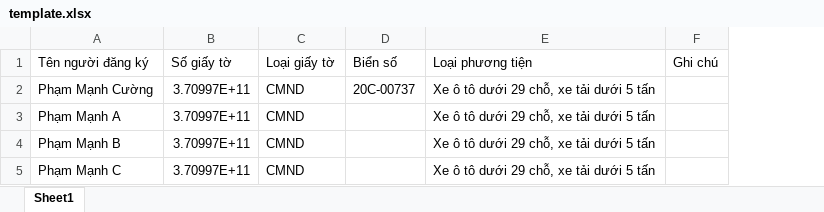
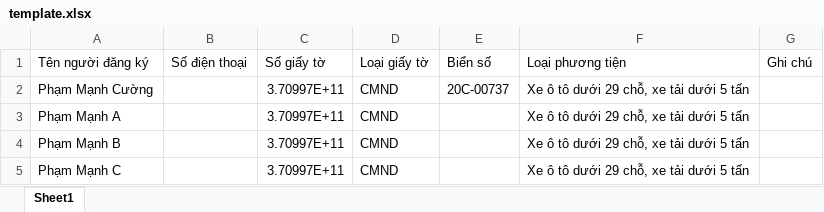
Before and after one commit to cuongpham2107/registration_nba, an Excel workbook: public/template.xlsx, sheet Sheet1, drawn as a sheet; values as stored, in another font and other column widths than the file's, no borders; table styles not drawn; the diff names each change by its address in the sheet, - before the commit and + after, or states it on an @@ line.

```diff
--- a/public/template.xlsx (sheet Sheet1)
+++ b/public/template.xlsx (sheet Sheet1)
+column B (Số điện thoại), empty
```
Also changed, not shown: 33 other files.
